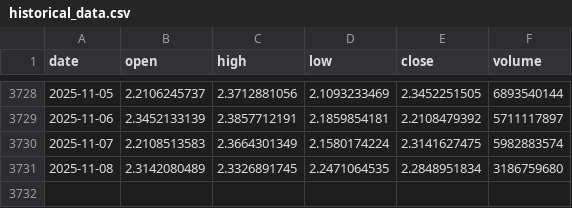
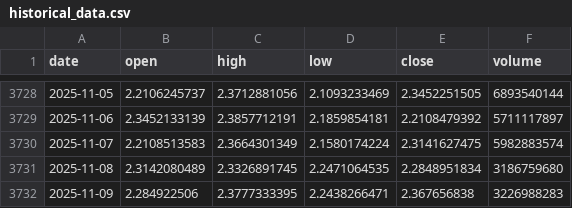
Before and after one commit to LukeGSW/AnalisiCiclica-XRP-USD, a CSV file: data/XRP-USD/historical_data.csv, drawn as a sheet; only a part is shown, gaps mark what is left out.

```diff
--- a/data/XRP-USD/historical_data.csv
+++ b/data/XRP-USD/historical_data.csv
@@ -3731 +3731,2 @@ date,open,high,low,close,volume
 2025-11-08,2.3142080489,2.3326891745,2.2471064535,2.2848951834,3186759680
+2025-11-09,2.284922506,2.3777333395,2.2438266471,2.367656838,3226988283
```
Also changed, not shown: data/XRP-USD/signals.csv, 3 other files.
